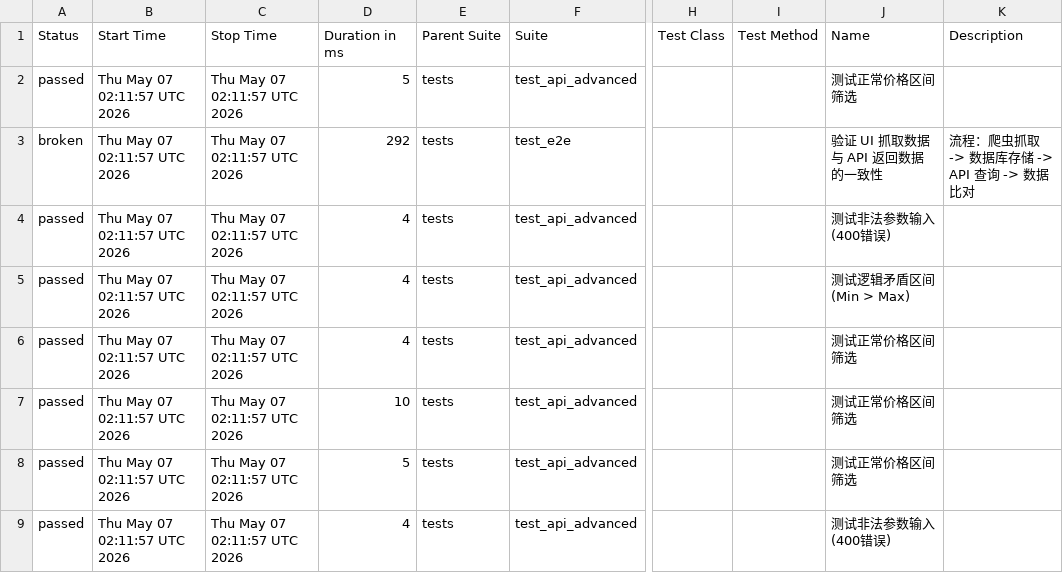
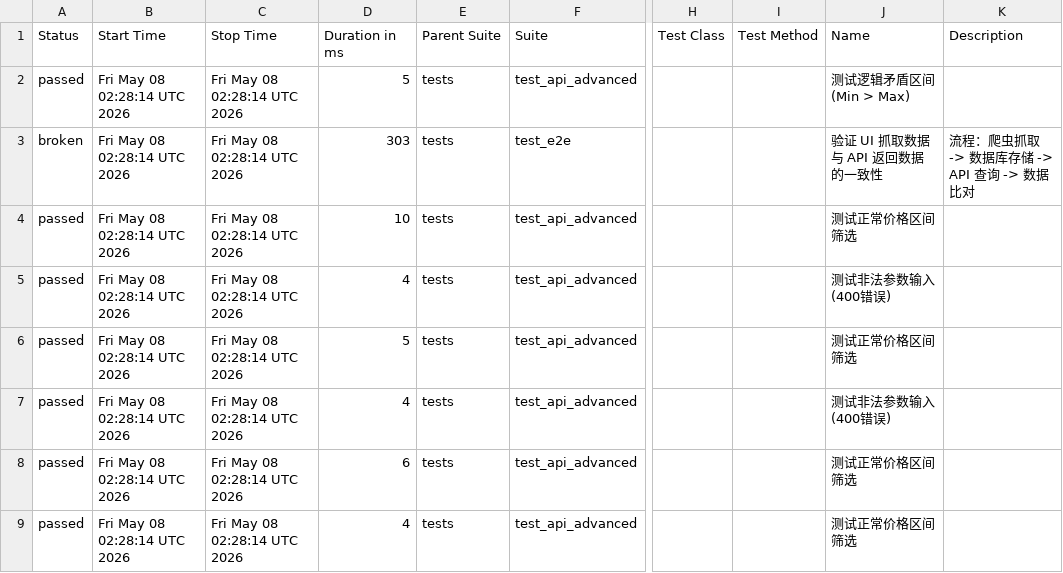
Before and after one commit to Junx20710/SauceMall-Monitor, a CSV file: data/suites.csv, drawn as a sheet; only a part is shown, gaps mark what is left out; the diff names each change by its address in the sheet, - before the commit and + after, or states it on an @@ line.

```diff
--- a/data/suites.csv
+++ b/data/suites.csv
-B2:B9 (Start Time): Thu May 07 02:11:57 UTC 2026
+B2:B9 (Start Time): Fri May 08 02:28:14 UTC 2026
-C2:C9 (Stop Time): Thu May 07 02:11:57 UTC 2026
+C2:C9 (Stop Time): Fri May 08 02:28:14 UTC 2026
-J2 (Name): 测试正常价格区间筛选
+J2 (Name): 测试逻辑矛盾区间 (Min > Max)
-D3 (Duration in ms): 292
+D3 (Duration in ms): 303
-D4 (Duration in ms): 4
+D4 (Duration in ms): 10
-J4 (Name): 测试非法参数输入 (400错误)
+J4 (Name): 测试正常价格区间筛选
-J5 (Name): 测试逻辑矛盾区间 (Min > Max)
+J5 (Name): 测试非法参数输入 (400错误)
-D6 (Duration in ms): 4
+D6 (Duration in ms): 5
-D7 (Duration in ms): 10
+D7 (Duration in ms): 4
-J7 (Name): 测试正常价格区间筛选
+J7 (Name): 测试非法参数输入 (400错误)
-D8 (Duration in ms): 5
+D8 (Duration in ms): 6
-J9 (Name): 测试非法参数输入 (400错误)
+J9 (Name): 测试正常价格区间筛选
```
Also changed, not shown: 34 other files.
